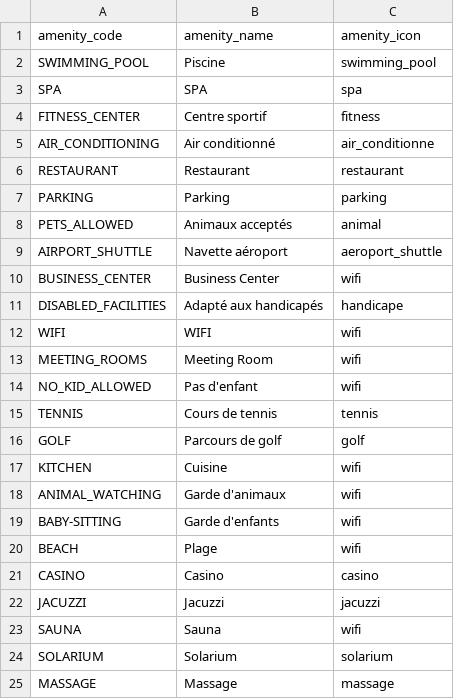
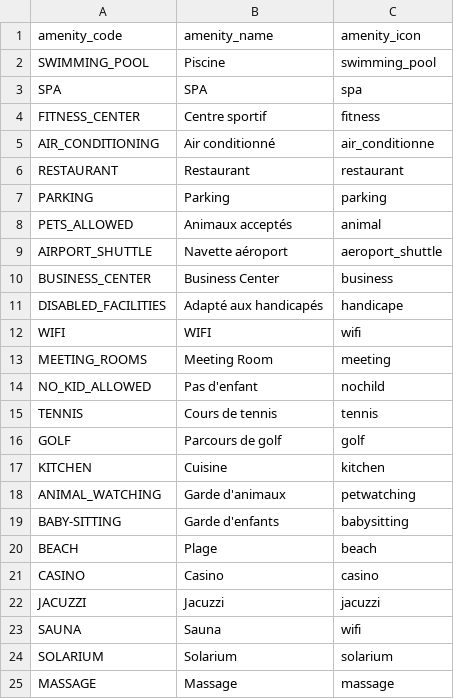
Before and after one commit to noemielemaire98/Tripin3, a CSV file: app/src/main/res/raw/equipements.csv, drawn as a sheet; only a part is shown.

```diff
--- a/app/src/main/res/raw/equipements.csv
+++ b/app/src/main/res/raw/equipements.csv
@@ -9,13 +9,13 @@ PETS_ALLOWED,Animaux acceptés,animal
 AIRPORT_SHUTTLE,Navette aéroport,aeroport_shuttle
-BUSINESS_CENTER,Business Center,wifi
+BUSINESS_CENTER,Business Center,business
 DISABLED_FACILITIES,Adapté aux handicapés,handicape
 WIFI,WIFI,wifi
-MEETING_ROOMS,Meeting Room,wifi
-NO_KID_ALLOWED,Pas d'enfant,wifi
+MEETING_ROOMS,Meeting Room,meeting
+NO_KID_ALLOWED,Pas d'enfant,nochild
 TENNIS,Cours de tennis,tennis
 GOLF,Parcours de golf,golf
-KITCHEN,Cuisine,wifi
-ANIMAL_WATCHING ,Garde d'animaux,wifi
-BABY-SITTING ,Garde d'enfants,wifi
-BEACH,Plage,wifi
+KITCHEN,Cuisine,kitchen
+ANIMAL_WATCHING ,Garde d'animaux,petwatching
+BABY-SITTING ,Garde d'enfants,babysitting
+BEACH,Plage,beach
 CASINO,Casino,casino
```
Also changed, not shown: 26 other files.
